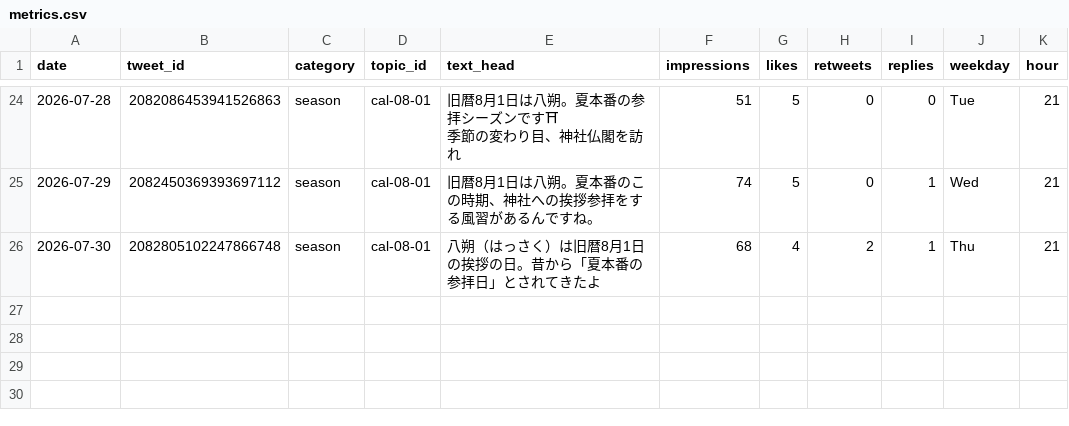
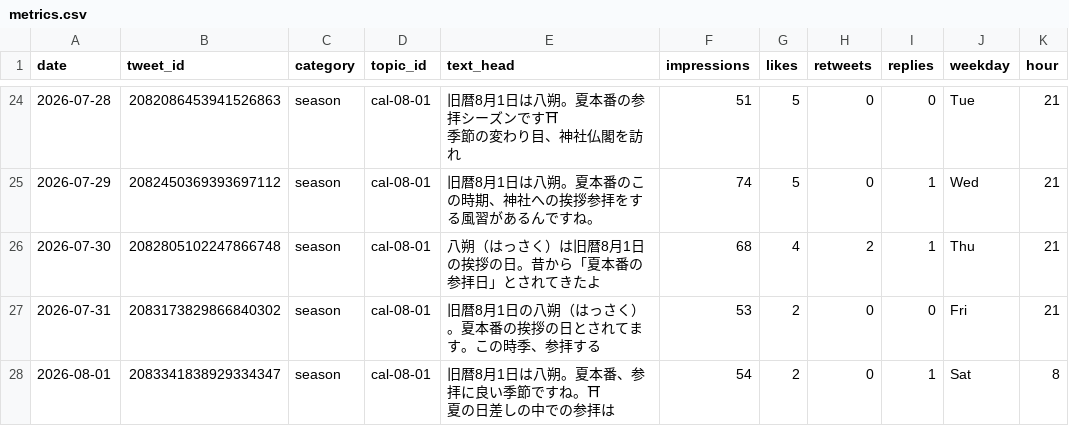
Before and after one commit to tesaguristudio/meguru-auto, a CSV file: data/metrics.csv, drawn as a sheet; only a part is shown, gaps mark what is left out; ↵ is a line break in a cell; the diff names each change by its address in the sheet, - before the commit and + after, or states it on an @@ line.

Commit message:
metrics: 2026-08-02

```diff
--- a/data/metrics.csv
+++ b/data/metrics.csv
+row 27: 2026-07-31 | 2083173829866840302 | season | cal-08-01 | 旧暦8月1日の八朔（はっさく）。夏本番の挨拶の日とされてます。この時季、参拝する | 53 | 2 | 0 | 0 | Fri | 21
+row 28: 2026-08-01 | 2083341838929334347 | season | cal-08-01 | 旧暦8月1日は八朔。夏本番、参拝に良い季節ですね。⛩ ↵ 夏の日差しの中での参拝は | 54 | 2 | 0 | 1 | Sat | 8
```
Also changed, not shown: 1 other file.
